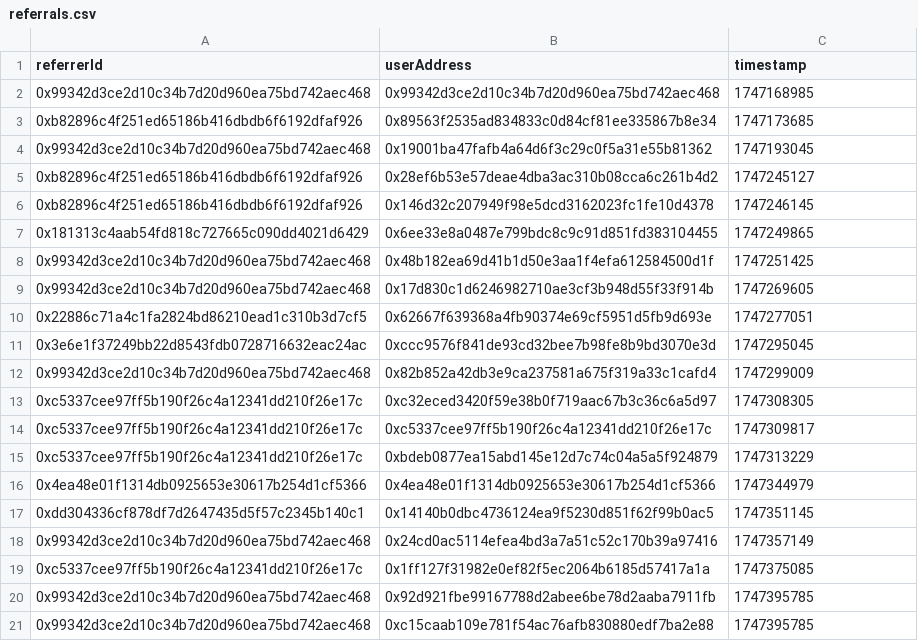
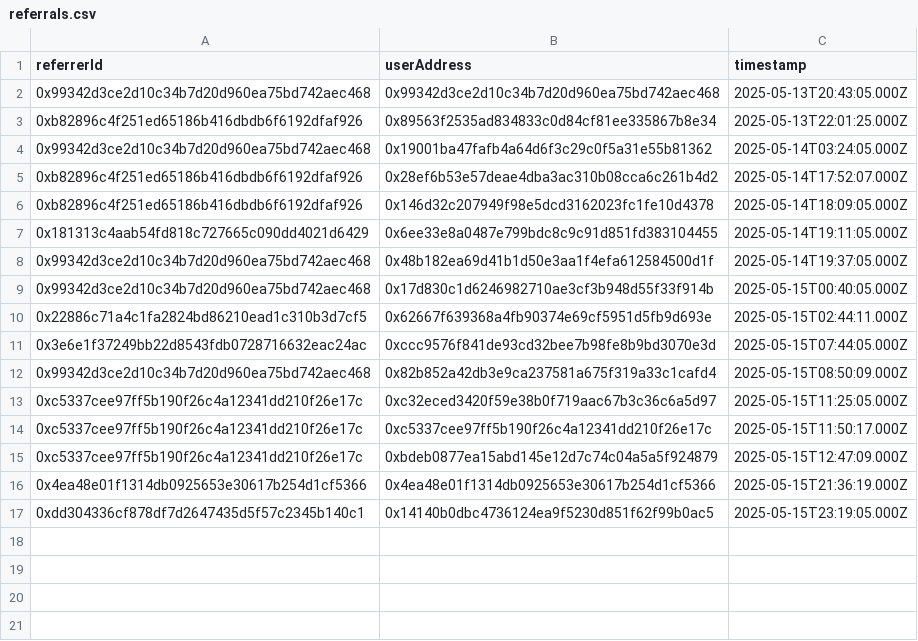
Before and after one commit to divvi-xyz/divvi-protocol, a CSV file: rewards/celo-transactions/2025-05-08T00:00:00.000Z_2025-05-16T00:00:00.000Z/referrals.csv, drawn as a sheet.

Commit message:
chore: add reward calculation output files

```diff
--- a/rewards/celo-transactions/2025-05-08T00:00:00.000Z_2025-05-16T00:00:00.000Z/referrals.csv
+++ b/rewards/celo-transactions/2025-05-08T00:00:00.000Z_2025-05-16T00:00:00.000Z/referrals.csv
@@ -1,21 +1,17 @@
 referrerId,userAddress,timestamp
-0x99342d3ce2d10c34b7d20d960ea75bd742aec468,0x99342d3ce2d10c34b7d20d960ea75bd742aec468,1747168985
-0xb82896c4f251ed65186b416dbdb6f6192dfaf926,0x89563f2535ad834833c0d84cf81ee335867b8e34,1747173685
-0x99342d3ce2d10c34b7d20d960ea75bd742aec468,0x19001ba47fafb4a64d6f3c29c0f5a31e55b81362,1747193045
-0xb82896c4f251ed65186b416dbdb6f6192dfaf926,0x28ef6b53e57deae4dba3ac310b08cca6c261b4d2,1747245127
-0xb82896c4f251ed65186b416dbdb6f6192dfaf926,0x146d32c207949f98e5dcd3162023fc1fe10d4378,1747246145
-0x181313c4aab54fd818c727665c090dd4021d6429,0x6ee33e8a0487e799bdc8c9c91d851fd383104455,1747249865
-0x99342d3ce2d10c34b7d20d960ea75bd742aec468,0x48b182ea69d41b1d50e3aa1f4efa612584500d1f,1747251425
-0x99342d3ce2d10c34b7d20d960ea75bd742aec468,0x17d830c1d6246982710ae3cf3b948d55f33f914b,1747269605
-0x22886c71a4c1fa2824bd86210ead1c310b3d7cf5,0x62667f639368a4fb90374e69cf5951d5fb9d693e,1747277051
-0x3e6e1f37249bb22d8543fdb0728716632eac24ac,0xccc9576f841de93cd32bee7b98fe8b9bd3070e3d,1747295045
-0x99342d3ce2d10c34b7d20d960ea75bd742aec468,0x82b852a42db3e9ca237581a675f319a33c1cafd4,1747299009
-0xc5337cee97ff5b190f26c4a12341dd210f26e17c,0xc32eced3420f59e38b0f719aac67b3c36c6a5d97,1747308305
-0xc5337cee97ff5b190f26c4a12341dd210f26e17c,0xc5337cee97ff5b190f26c4a12341dd210f26e17c,1747309817
-0xc5337cee97ff5b190f26c4a12341dd210f26e17c,0xbdeb0877ea15abd145e12d7c74c04a5a5f924879,1747313229
-0x4ea48e01f1314db0925653e30617b254d1cf5366,0x4ea48e01f1314db0925653e30617b254d1cf5366,1747344979
-0xdd304336cf878df7d2647435d5f57c2345b140c1,0x14140b0dbc4736124ea9f5230d851f62f99b0ac5,1747351145
-0x99342d3ce2d10c34b7d20d960ea75bd742aec468,0x24cd0ac5114efea4bd3a7a51c52c170b39a97416,1747357149
-0xc5337cee97ff5b190f26c4a12341dd210f26e17c,0x1ff127f31982e0ef82f5ec2064b6185d57417a1a,1747375085
-0x99342d3ce2d10c34b7d20d960ea75bd742aec468,0x92d921fbe99167788d2abee6be78d2aaba7911fb,1747395785
-0x99342d3ce2d10c34b7d20d960ea75bd742aec468,0xc15caab109e781f54ac76afb830880edf7ba2e88,1747395785
+0x99342d3ce2d10c34b7d20d960ea75bd742aec468,0x99342d3ce2d10c34b7d20d960ea75bd742aec468,2025-05-13T20:43:05.000Z
+0xb82896c4f251ed65186b416dbdb6f6192dfaf926,0x89563f2535ad834833c0d84cf81ee335867b8e34,2025-05-13T22:01:25.000Z
+0x99342d3ce2d10c34b7d20d960ea75bd742aec468,0x19001ba47fafb4a64d6f3c29c0f5a31e55b81362,2025-05-14T03:24:05.000Z
+0xb82896c4f251ed65186b416dbdb6f6192dfaf926,0x28ef6b53e57deae4dba3ac310b08cca6c261b4d2,2025-05-14T17:52:07.000Z
+0xb82896c4f251ed65186b416dbdb6f6192dfaf926,0x146d32c207949f98e5dcd3162023fc1fe10d4378,2025-05-14T18:09:05.000Z
+0x181313c4aab54fd818c727665c090dd4021d6429,0x6ee33e8a0487e799bdc8c9c91d851fd383104455,2025-05-14T19:11:05.000Z
+0x99342d3ce2d10c34b7d20d960ea75bd742aec468,0x48b182ea69d41b1d50e3aa1f4efa612584500d1f,2025-05-14T19:37:05.000Z
+0x99342d3ce2d10c34b7d20d960ea75bd742aec468,0x17d830c1d6246982710ae3cf3b948d55f33f914b,2025-05-15T00:40:05.000Z
+0x22886c71a4c1fa2824bd86210ead1c310b3d7cf5,0x62667f639368a4fb90374e69cf5951d5fb9d693e,2025-05-15T02:44:11.000Z
+0x3e6e1f37249bb22d8543fdb0728716632eac24ac,0xccc9576f841de93cd32bee7b98fe8b9bd3070e3d,2025-05-15T07:44:05.000Z
+0x99342d3ce2d10c34b7d20d960ea75bd742aec468,0x82b852a42db3e9ca237581a675f319a33c1cafd4,2025-05-15T08:50:09.000Z
+0xc5337cee97ff5b190f26c4a12341dd210f26e17c,0xc32eced3420f59e38b0f719aac67b3c36c6a5d97,2025-05-15T11:25:05.000Z
+0xc5337cee97ff5b190f26c4a12341dd210f26e17c,0xc5337cee97ff5b190f26c4a12341dd210f26e17c,2025-05-15T11:50:17.000Z
+0xc5337cee97ff5b190f26c4a12341dd210f26e17c,0xbdeb0877ea15abd145e12d7c74c04a5a5f924879,2025-05-15T12:47:09.000Z
+0x4ea48e01f1314db0925653e30617b254d1cf5366,0x4ea48e01f1314db0925653e30617b254d1cf5366,2025-05-15T21:36:19.000Z
+0xdd304336cf878df7d2647435d5f57c2345b140c1,0x14140b0dbc4736124ea9f5230d851f62f99b0ac5,2025-05-15T23:19:05.000Z
```
Also changed, not shown: rewards/celo-transactions/2025-05-08T00:00:00.000Z_2025-05-16T00:00:00.000Z/builder-allowlist.csv, 5 other files.
